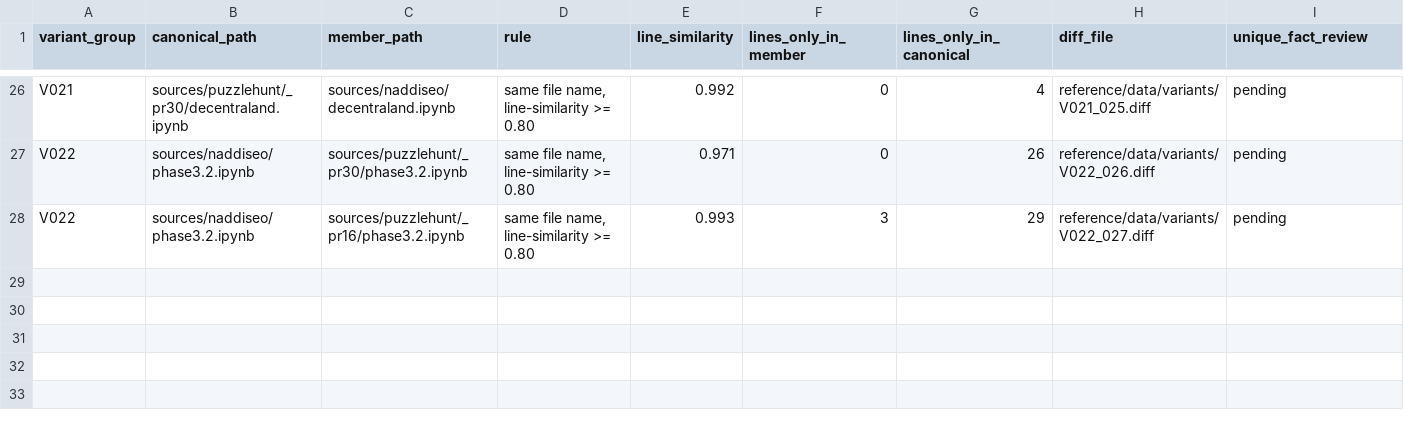
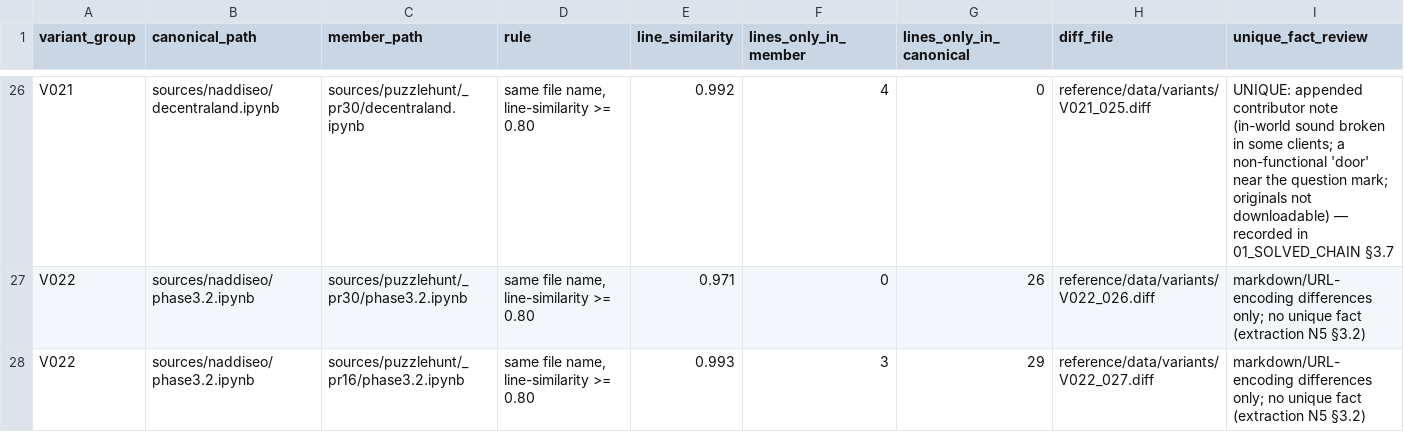
Before and after one commit to testnetbtc/GSMG, a CSV file: reference/data/VARIANT_GROUPS.csv, drawn as a sheet; only a part is shown, gaps mark what is left out; the diff covers the shown part only; the diff names each change by its address in the sheet, - before the commit and + after, or states it on an @@ line.

Commit message:
reference: SOURCE_INVENTORY, SOURCE_LINEAGE, VARIANT_GROUPS with diffs; coverage check passes with zero orphans

```diff
--- a/reference/data/VARIANT_GROUPS.csv
+++ b/reference/data/VARIANT_GROUPS.csv
-B26 (canonical_path): sources/puzzlehunt/_pr30/decentraland.ipynb
+B26 (canonical_path): sources/naddiseo/decentraland.ipynb
-C26 (member_path): sources/naddiseo/decentraland.ipynb
+C26 (member_path): sources/puzzlehunt/_pr30/decentraland.ipynb
-F26 (lines_only_in_member): 0
+F26 (lines_only_in_member): 4
-G26 (lines_only_in_canonical): 4
+G26 (lines_only_in_canonical): 0
-I26 (unique_fact_review): pending
+I26 (unique_fact_review): UNIQUE: appended contributor note (in-world sound broken in some clients; a non-functional 'door' near the question mark; originals not downloadable) — recorded in 01_SOLVED_CHAIN §3.7
-I27:I28 (unique_fact_review): pending
+I27:I28 (unique_fact_review): markdown/URL-encoding differences only; no unique fact (extraction N5 §3.2)
```
Also changed, not shown: 1 added row, 1 removed row and 39 edited cells elsewhere in this file, 12 other files.
